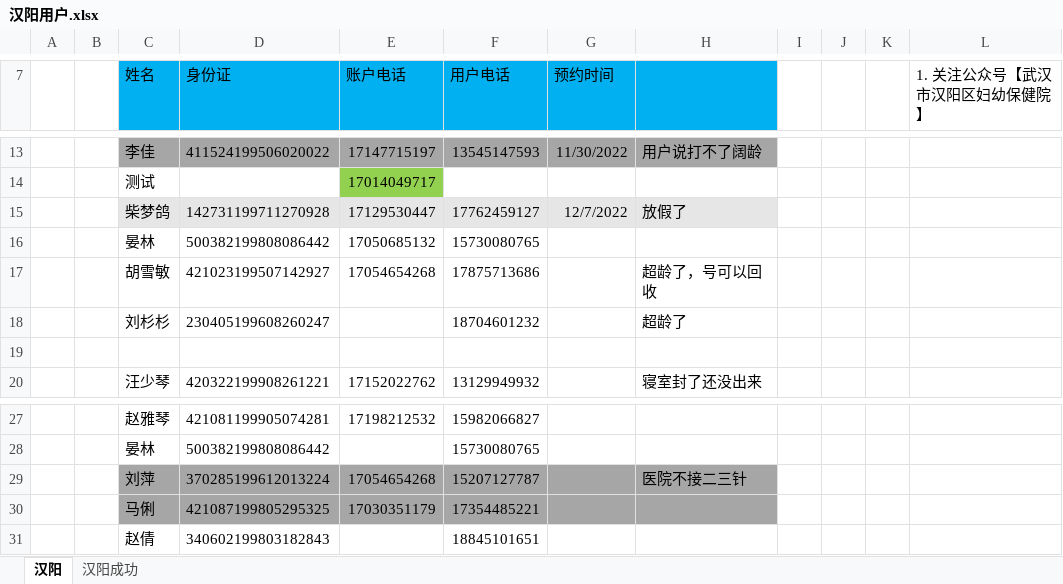
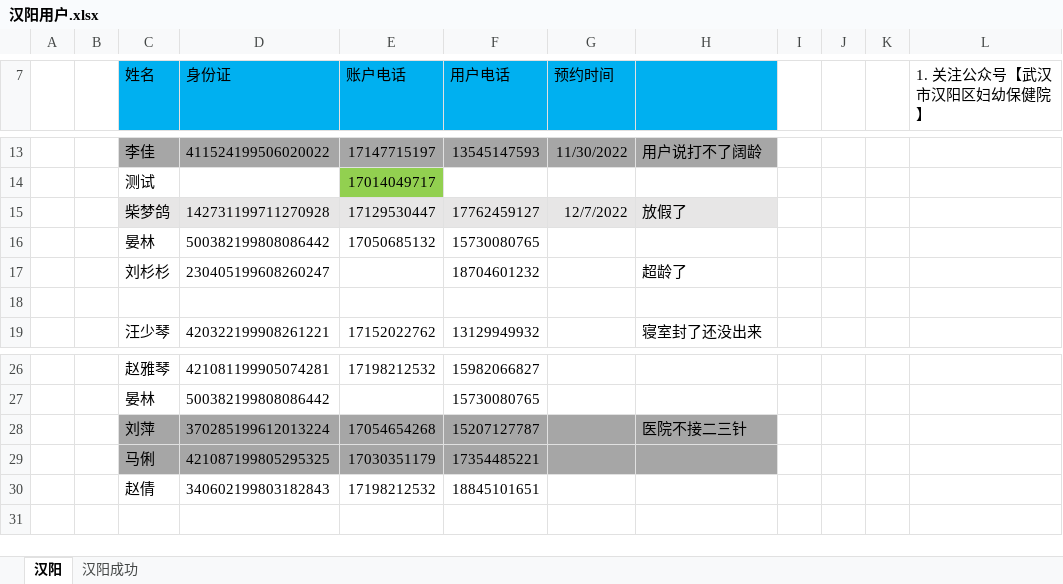
Before and after one commit to perfect2645/DotnetMiao, an Excel workbook: miaoTemp/武汉/楚天/汉阳用户.xlsx, sheet 汉阳, drawn as a sheet; only a part is shown, gaps mark what is left out; values as stored, in another font and other column widths than the file's, no borders; removed rows and columns are numbered as before the commit, all else as after; the diff names each change by its address in the sheet, - before the commit and + after, or states it on an @@ line.

```diff
--- a/miaoTemp/武汉/楚天/汉阳用户.xlsx (sheet 汉阳)
+++ b/miaoTemp/武汉/楚天/汉阳用户.xlsx (sheet 汉阳)
-row 17:  |  | 胡雪敏 | 421023199507142927 | 17054654268 | 17875713686 |  | 超龄了，号可以回收
-E30 (账户电话): (empty)
+E30 (账户电话): 17198212532
```
Also changed, not shown: 1 other file.
